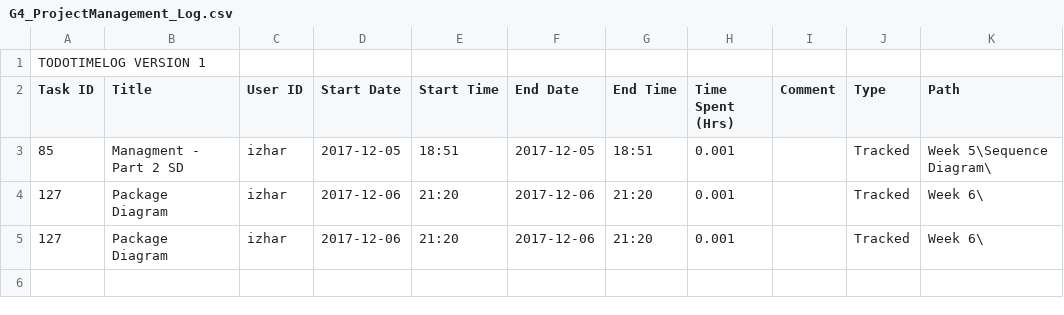
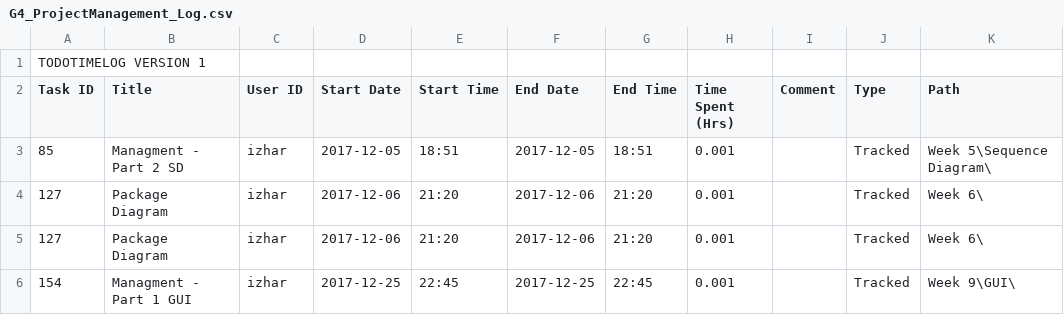
Before and after one commit to ItayAlmani/Zer-Li-Flower-Store, a CSV file: G4_ProjectManagement_Log.csv, drawn as a sheet; the diff names each change by its address in the sheet, - before the commit and + after, or states it on an @@ line.

```diff
--- a/G4_ProjectManagement_Log.csv
+++ b/G4_ProjectManagement_Log.csv
+row 6: 154 | Managment - Part 1 GUI | izhar | 2017-12-25 | 22:45 | 2017-12-25 | 22:45 | 0.001 |  | Tracked | Week 9\GUI\
```
Also changed, not shown: 1 other file.
